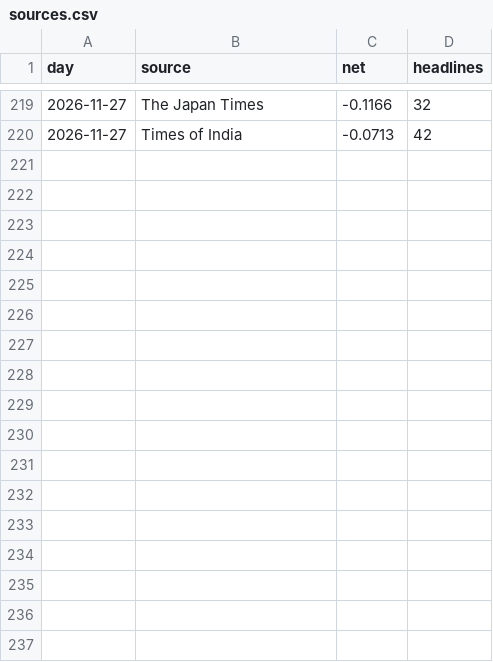
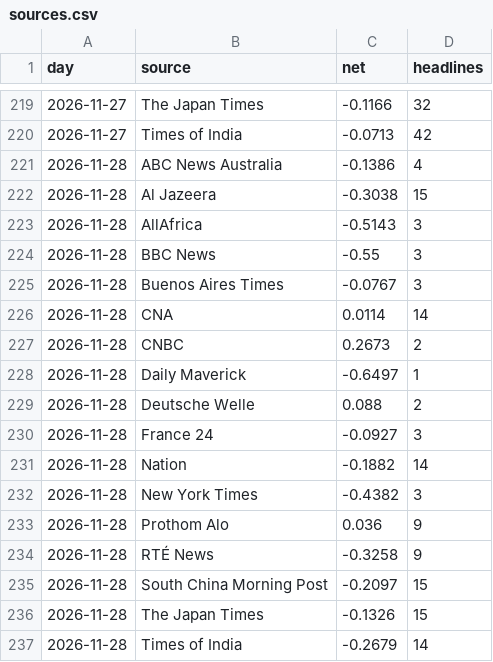
Before and after one commit to iamaber/global-news-sentiment, a CSV file: sources.csv, drawn as a sheet; only a part is shown, gaps mark what is left out; the diff names each change by its address in the sheet, - before the commit and + after, or states it on an @@ line.

```diff
--- a/sources.csv
+++ b/sources.csv
+row 221: 2026-11-28 | ABC News Australia | -0.1386 | 4
+row 222: 2026-11-28 | Al Jazeera | -0.3038 | 15
+row 223: 2026-11-28 | AllAfrica | -0.5143 | 3
+row 224: 2026-11-28 | BBC News | -0.55 | 3
+row 225: 2026-11-28 | Buenos Aires Times | -0.0767 | 3
+row 226: 2026-11-28 | CNA | 0.0114 | 14
+row 227: 2026-11-28 | CNBC | 0.2673 | 2
+row 228: 2026-11-28 | Daily Maverick | -0.6497 | 1
+row 229: 2026-11-28 | Deutsche Welle | 0.088 | 2
+row 230: 2026-11-28 | France 24 | -0.0927 | 3
+row 231: 2026-11-28 | Nation | -0.1882 | 14
+row 232: 2026-11-28 | New York Times | -0.4382 | 3
+row 233: 2026-11-28 | Prothom Alo | 0.036 | 9
+row 234: 2026-11-28 | RTÉ News | -0.3258 | 9
+row 235: 2026-11-28 | South China Morning Post | -0.2097 | 15
+row 236: 2026-11-28 | The Japan Times | -0.1326 | 15
+row 237: 2026-11-28 | Times of India | -0.2679 | 14
```
Also changed, not shown: gdelt.csv, trend.csv, 1 other file.
